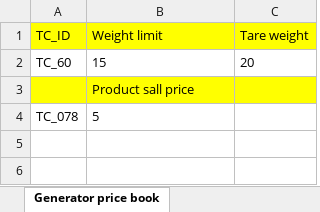
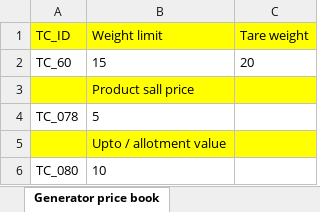
Before and after one commit to rajeev-pravaah/Main, an Excel workbook: Octopussaas_main_Framework/Test data/read.xlsx, sheet Generator price book, drawn as a sheet; values as stored, in another font and other column widths than the file's, no borders; the diff names each change by its address in the sheet, - before the commit and + after, or states it on an @@ line.

```diff
--- a/Octopussaas_main_Framework/Test data/read.xlsx (sheet Generator price book)
+++ b/Octopussaas_main_Framework/Test data/read.xlsx (sheet Generator price book)
+row 5:  | Upto / allotment value
+row 6: TC_080 | 10
```
Also changed, not shown: 2 other files.
